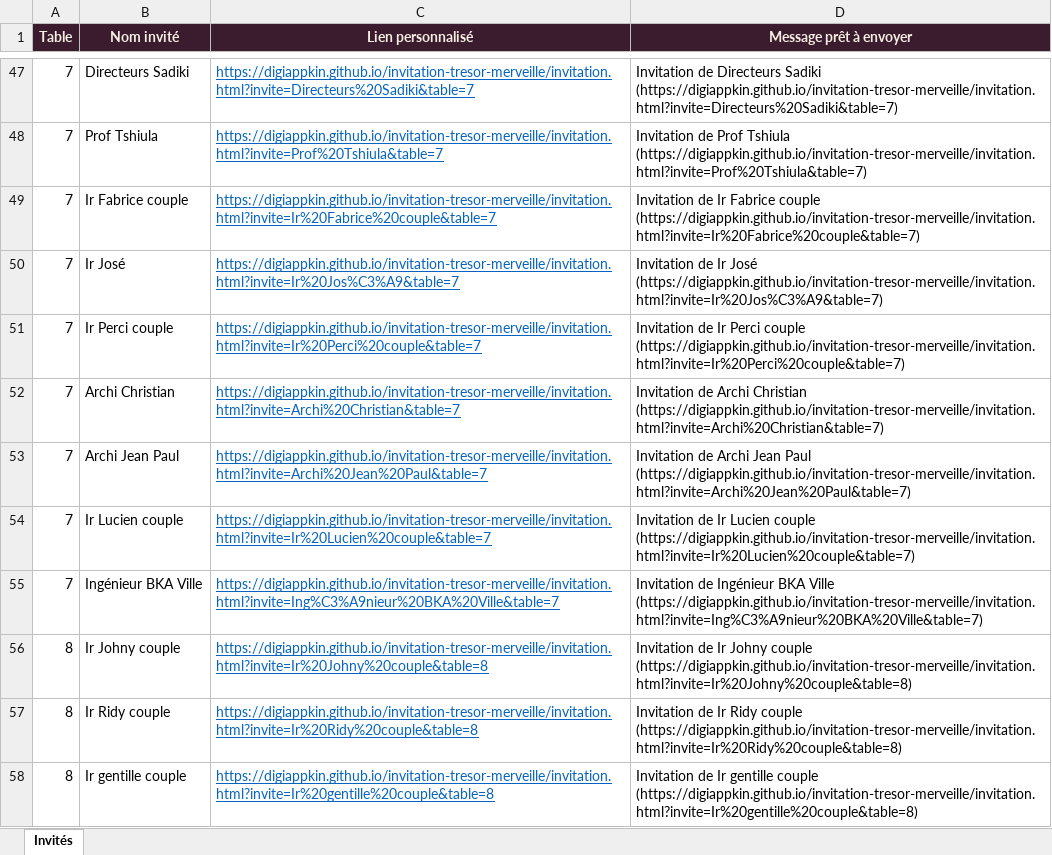
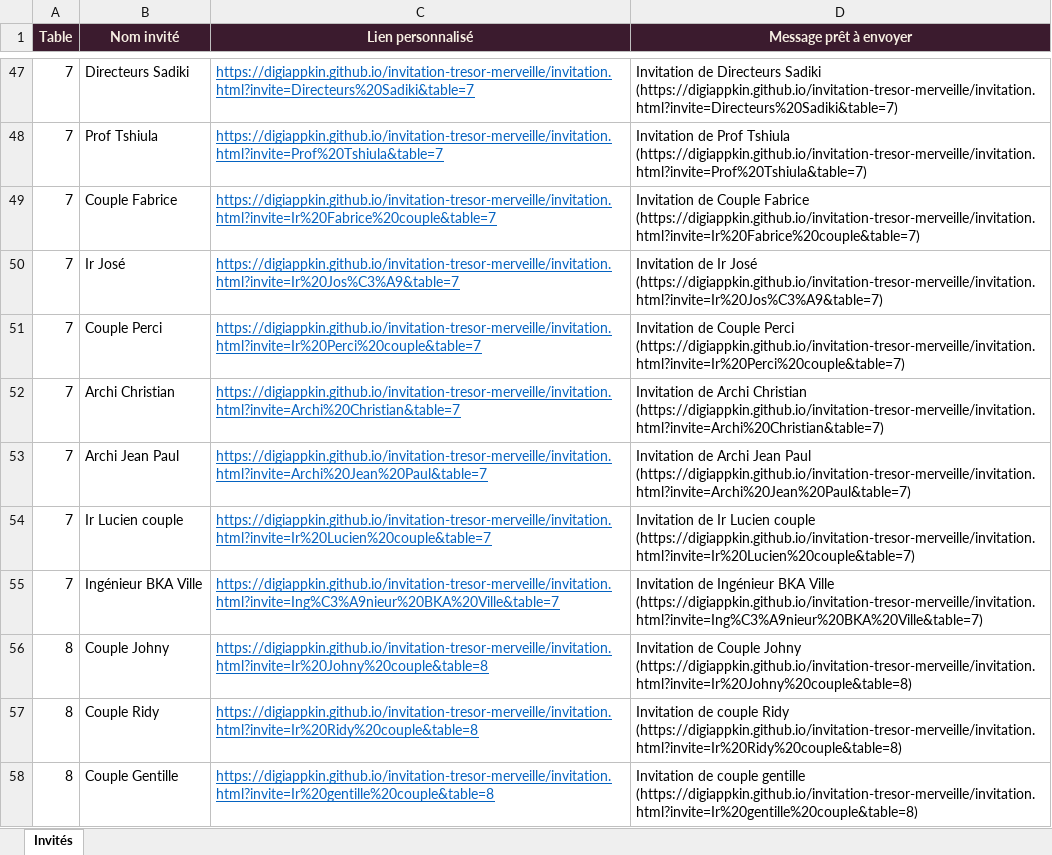
Before and after one commit to Edonak/invitation-tresor-merveille, an Excel workbook: liste_invites.xlsx, sheet Invités, drawn as a sheet; only a part is shown, gaps mark what is left out; values as stored, in another font and other column widths than the file's, no borders; the diff covers the shown part only; the diff names each change by its address in the sheet, - before the commit and + after, or states it on an @@ line.

```diff
--- a/liste_invites.xlsx (sheet Invités)
+++ b/liste_invites.xlsx (sheet Invités)
-B49 (Nom invité): Ir Fabrice couple
+B49 (Nom invité): Couple Fabrice
-D49 (Message prêt à envoyer): Invitation de Ir Fabrice couple (https://digiappkin.github.io/invitation-tresor-merveille/invitation.html?invite=Ir%20Fabrice%20couple&table=7)
+D49 (Message prêt à envoyer): Invitation de Couple Fabrice (https://digiappkin.github.io/invitation-tresor-merveille/invitation.html?invite=Ir%20Fabrice%20couple&table=7)
-B51 (Nom invité): Ir Perci couple
+B51 (Nom invité): Couple Perci
-D51 (Message prêt à envoyer): Invitation de Ir Perci couple (https://digiappkin.github.io/invitation-tresor-merveille/invitation.html?invite=Ir%20Perci%20couple&table=7)
+D51 (Message prêt à envoyer): Invitation de Couple Perci (https://digiappkin.github.io/invitation-tresor-merveille/invitation.html?invite=Ir%20Perci%20couple&table=7)
-B56 (Nom invité): Ir Johny couple
+B56 (Nom invité): Couple Johny
-D56 (Message prêt à envoyer): Invitation de Ir Johny couple (https://digiappkin.github.io/invitation-tresor-merveille/invitation.html?invite=Ir%20Johny%20couple&table=8)
+D56 (Message prêt à envoyer): Invitation de Couple Johny (https://digiappkin.github.io/invitation-tresor-merveille/invitation.html?invite=Ir%20Johny%20couple&table=8)
-B57 (Nom invité): Ir Ridy couple
+B57 (Nom invité): Couple Ridy
-D57 (Message prêt à envoyer): Invitation de Ir Ridy couple (https://digiappkin.github.io/invitation-tresor-merveille/invitation.html?invite=Ir%20Ridy%20couple&table=8)
+D57 (Message prêt à envoyer): Invitation de couple Ridy (https://digiappkin.github.io/invitation-tresor-merveille/invitation.html?invite=Ir%20Ridy%20couple&table=8)
-B58 (Nom invité): Ir gentille couple
+B58 (Nom invité): Couple Gentille
-D58 (Message prêt à envoyer): Invitation de Ir gentille couple (https://digiappkin.github.io/invitation-tresor-merveille/invitation.html?invite=Ir%20gentille%20couple&table=8)
+D58 (Message prêt à envoyer): Invitation de couple gentille (https://digiappkin.github.io/invitation-tresor-merveille/invitation.html?invite=Ir%20gentille%20couple&table=8)
```
Also changed, not shown: 19 edited cells elsewhere in this sheet, 2 other files.
